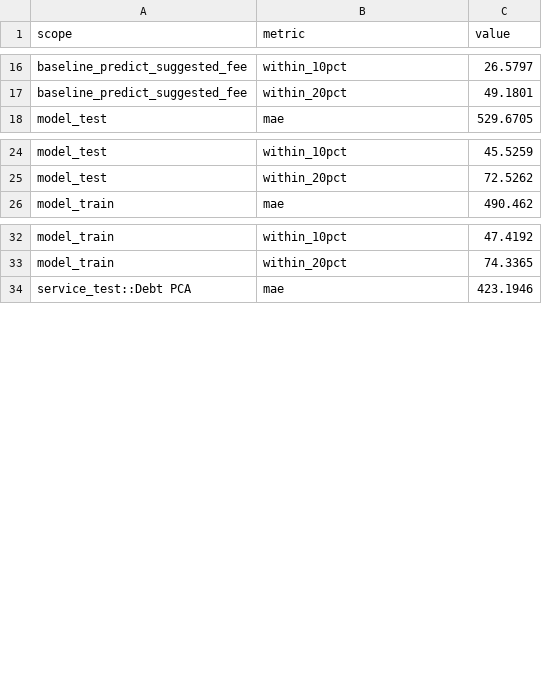
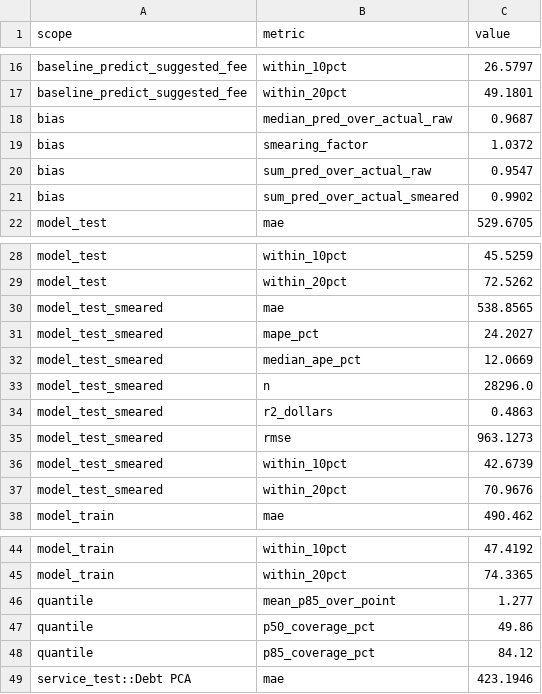
Before and after one commit to SamanollahiPartneresi/Pricing-API-and-more, a CSV file: machine_learning/fee_model_metrics.csv, drawn as a sheet; only a part is shown, gaps mark what is left out; the diff names each change by its address in the sheet, - before the commit and + after, or states it on an @@ line.

Commit message:
chore: sync fee-model artifacts from Keboola [skip ci]

```diff
--- a/machine_learning/fee_model_metrics.csv
+++ b/machine_learning/fee_model_metrics.csv
+row 18: bias | median_pred_over_actual_raw | 0.9687
+row 19: bias | smearing_factor | 1.0372
+row 20: bias | sum_pred_over_actual_raw | 0.9547
+row 21: bias | sum_pred_over_actual_smeared | 0.9902
+row 30: model_test_smeared | mae | 538.8565
+row 31: model_test_smeared | mape_pct | 24.2027
+row 32: model_test_smeared | median_ape_pct | 12.0669
+row 33: model_test_smeared | n | 28296.0
+row 34: model_test_smeared | r2_dollars | 0.4863
+row 35: model_test_smeared | rmse | 963.1273
+row 36: model_test_smeared | within_10pct | 42.6739
+row 37: model_test_smeared | within_20pct | 70.9676
+row 46: quantile | mean_p85_over_point | 1.277
+row 47: quantile | p50_coverage_pct | 49.86
+row 48: quantile | p85_coverage_pct | 84.12
```
Also changed, not shown: 2 other files.
